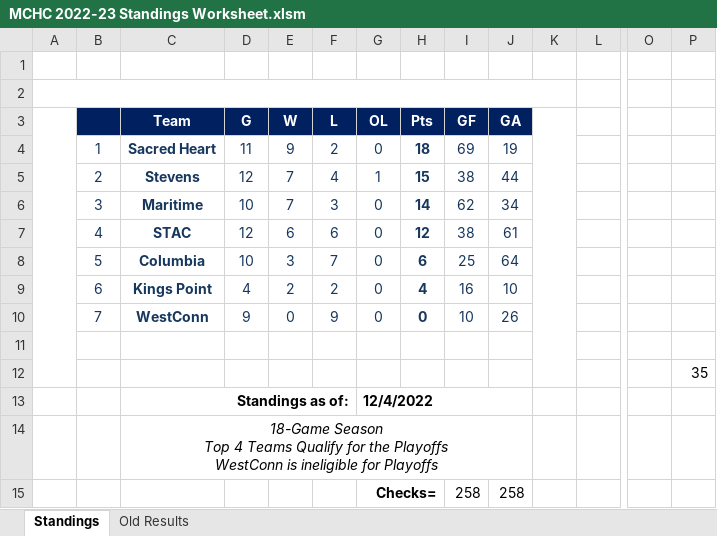
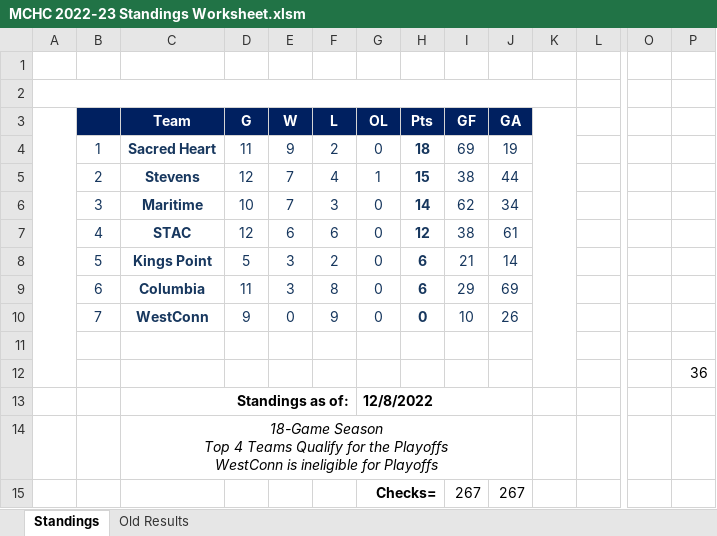
Before and after one commit to michael-m-casserly/methockey, an Excel workbook: DataFiles/MCHC 2022-23 Standings Worksheet.xlsm, sheet Standings, drawn as a sheet; only a part is shown, gaps mark what is left out; values as stored, in another font and other column widths than the file's, no borders; charts and pictures not drawn; removed rows and columns are numbered as before the commit, all else as after; rows hold the shown columns only; the diff names each change by its address in the sheet, - before the commit and + after, or states it on an @@ line.

```diff
--- a/DataFiles/MCHC 2022-23 Standings Worksheet.xlsm (sheet Standings)
+++ b/DataFiles/MCHC 2022-23 Standings Worksheet.xlsm (sheet Standings)
-C8 (Team): Columbia
+C8 (Team): Kings Point
-D8 (G): 10
+D8 (G): 5
-F8 (L): 7
+F8 (L): 2
-I8 (GF): 25
+I8 (GF): 21
-J8 (GA): 64
+J8 (GA): 14
-row 9:  | 6 | Kings Point | 4 | 2 | 2 | 0 | 4 | 16 | 10
+row 9:  | 6 | Columbia | 11 | 3 | 8 | 0 | 6 | 29 | 69
-P12: 35
+P12: 36
-G13 (OL): 12/4/2022
+G13 (OL): 12/8/2022
-row 15:  |  |  |  |  |  | Checks= |  | 258 | 258
+row 15:  |  |  |  |  |  | Checks= |  | 267 | 267
```
Also changed, not shown: sheet Old Results, 8 other files.
